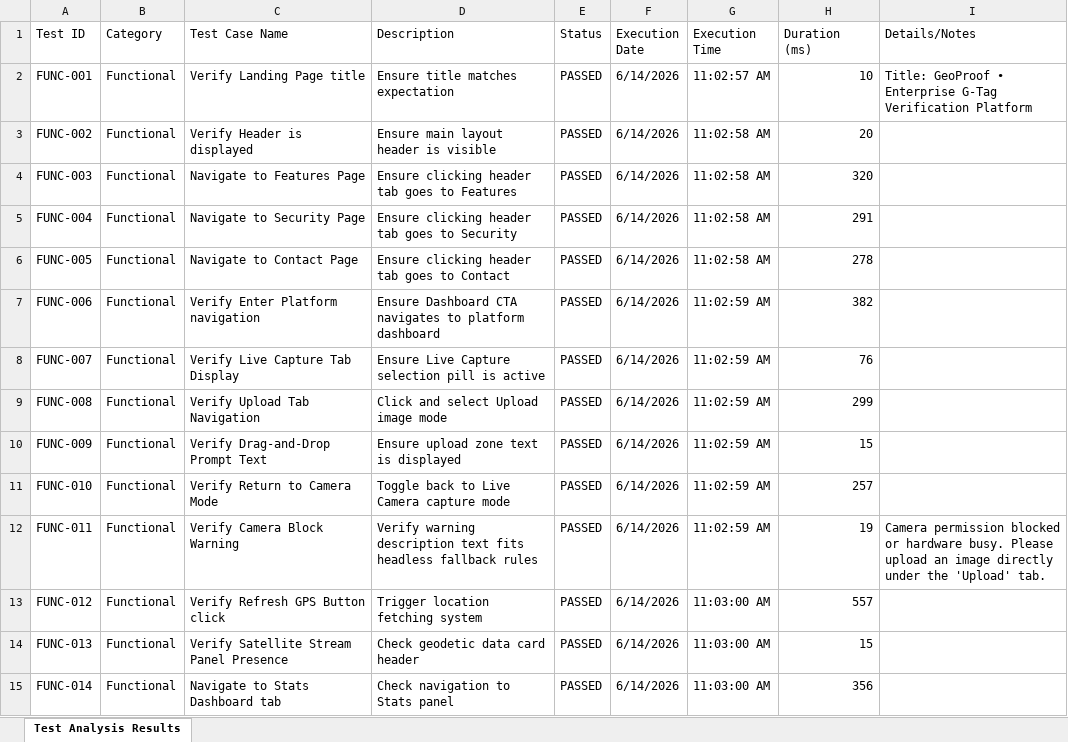
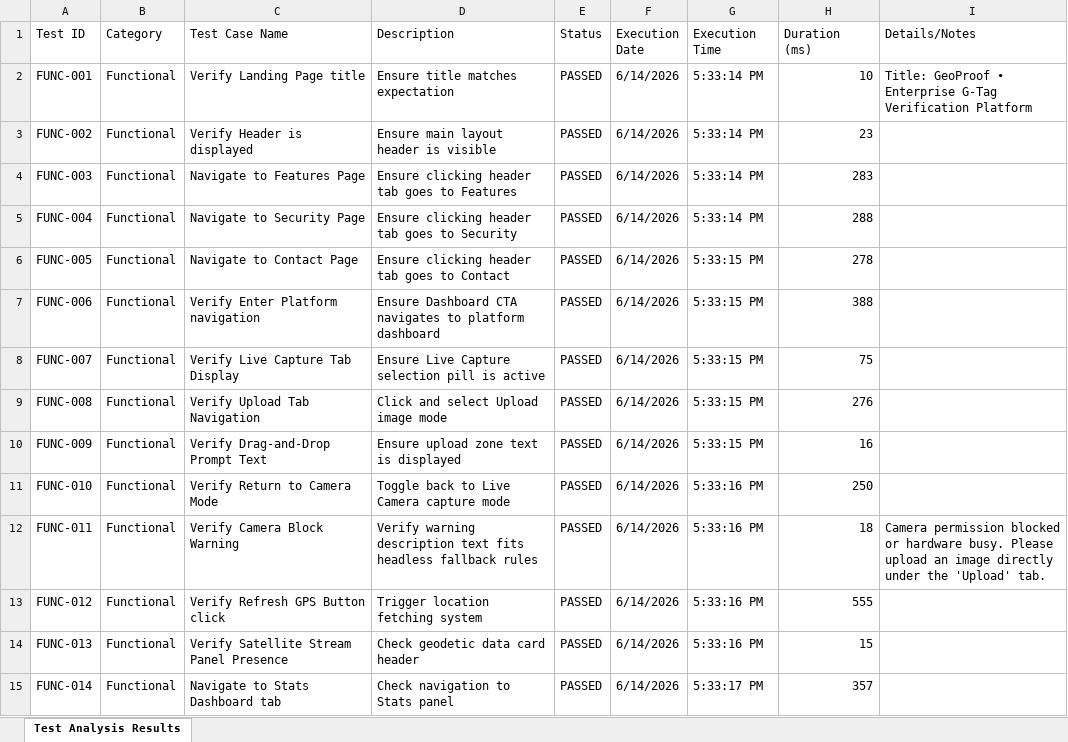
Before and after one commit to mvkexh/saveetha-geoproof.io, an Excel workbook: test-analysis-report-categories.xlsx, sheet Test Analysis Results, drawn as a sheet; only a part is shown; values as stored, in another font and other column widths than the file's, no borders; the diff covers the shown part only; the diff names each change by its address in the sheet, - before the commit and + after, or states it on an @@ line.

```diff
--- a/test-analysis-report-categories.xlsx (sheet Test Analysis Results)
+++ b/test-analysis-report-categories.xlsx (sheet Test Analysis Results)
-G2 (Execution Time): 11:02:57 AM
+G2 (Execution Time): 5:33:14 PM
-G3:G5 (Execution Time): 11:02:58 AM
+G3:G5 (Execution Time): 5:33:14 PM
-H3 (Duration (ms)): 20
+H3 (Duration (ms)): 23
-H4 (Duration (ms)): 320
+H4 (Duration (ms)): 283
-H5 (Duration (ms)): 291
+H5 (Duration (ms)): 288
-G6 (Execution Time): 11:02:58 AM
+G6 (Execution Time): 5:33:15 PM
-G7:G10 (Execution Time): 11:02:59 AM
+G7:G10 (Execution Time): 5:33:15 PM
-H7 (Duration (ms)): 382
+H7 (Duration (ms)): 388
-H8 (Duration (ms)): 76
+H8 (Duration (ms)): 75
-H9 (Duration (ms)): 299
+H9 (Duration (ms)): 276
-H10 (Duration (ms)): 15
+H10 (Duration (ms)): 16
-G11:G12 (Execution Time): 11:02:59 AM
+G11:G12 (Execution Time): 5:33:16 PM
-H11 (Duration (ms)): 257
+H11 (Duration (ms)): 250
-H12 (Duration (ms)): 19
+H12 (Duration (ms)): 18
-G13:G14 (Execution Time): 11:03:00 AM
+G13:G14 (Execution Time): 5:33:16 PM
-H13 (Duration (ms)): 557
+H13 (Duration (ms)): 555
-G15 (Execution Time): 11:03:00 AM
+G15 (Execution Time): 5:33:17 PM
-H15 (Duration (ms)): 356
+H15 (Duration (ms)): 357
```
Also changed, not shown: 141 edited cells elsewhere in this sheet, test-analysis-report.xlsx, 1 other file.
